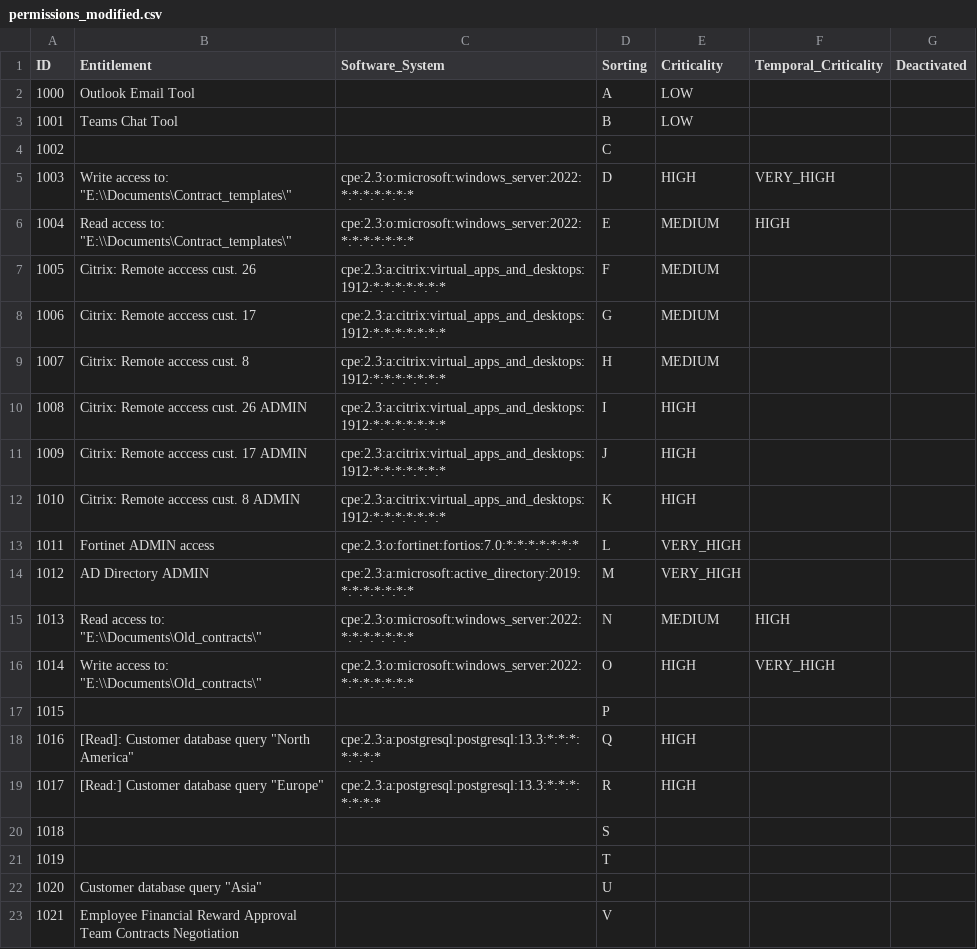
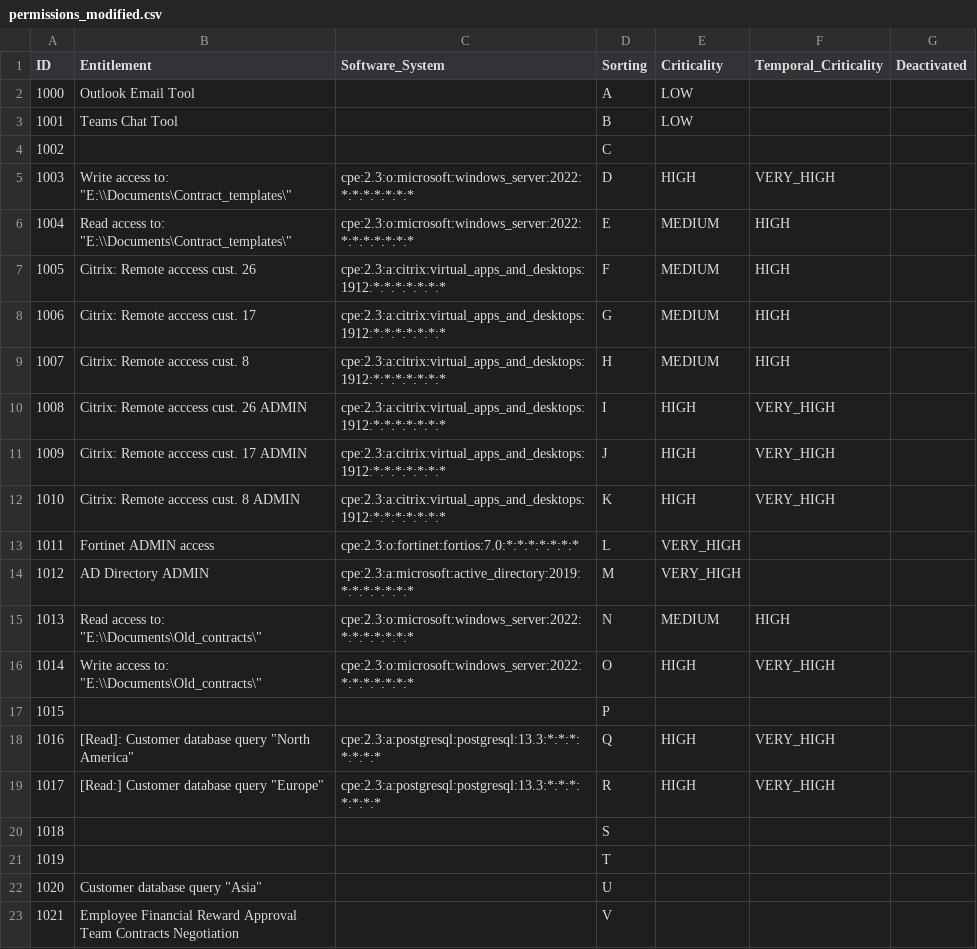
Before and after one commit to neudertr/SOC-to-IAM-Validation, a CSV file: permissions_modified.csv, drawn as a sheet; only a part is shown.

```diff
--- a/permissions_modified.csv
+++ b/permissions_modified.csv
@@ -6,8 +6,8 @@ ID;Entitlement;Software_System;Sorting;Criticality;Temporal_Criticality;Deactiva
 1004;"Read access to: ""E:\\Documents\Contract_templates\""";cpe:2.3:o:microsoft:windows_server:2022:*:*:*:*:*:*:*;E;MEDIUM;HIGH;
-1005;Citrix: Remote acccess cust. 26;cpe:2.3:a:citrix:virtual_apps_and_desktops:1912:*:*:*:*:*:*:*;F;MEDIUM;;
-1006;Citrix: Remote acccess cust. 17;cpe:2.3:a:citrix:virtual_apps_and_desktops:1912:*:*:*:*:*:*:*;G;MEDIUM;;
-1007;Citrix: Remote acccess cust. 8;cpe:2.3:a:citrix:virtual_apps_and_desktops:1912:*:*:*:*:*:*:*;H;MEDIUM;;
-1008;Citrix: Remote acccess cust. 26 ADMIN;cpe:2.3:a:citrix:virtual_apps_and_desktops:1912:*:*:*:*:*:*:*;I;HIGH;;
-1009;Citrix: Remote acccess cust. 17 ADMIN;cpe:2.3:a:citrix:virtual_apps_and_desktops:1912:*:*:*:*:*:*:*;J;HIGH;;
-1010;Citrix: Remote acccess cust. 8 ADMIN;cpe:2.3:a:citrix:virtual_apps_and_desktops:1912:*:*:*:*:*:*:*;K;HIGH;;
+1005;Citrix: Remote acccess cust. 26;cpe:2.3:a:citrix:virtual_apps_and_desktops:1912:*:*:*:*:*:*:*;F;MEDIUM;HIGH;
+1006;Citrix: Remote acccess cust. 17;cpe:2.3:a:citrix:virtual_apps_and_desktops:1912:*:*:*:*:*:*:*;G;MEDIUM;HIGH;
+1007;Citrix: Remote acccess cust. 8;cpe:2.3:a:citrix:virtual_apps_and_desktops:1912:*:*:*:*:*:*:*;H;MEDIUM;HIGH;
+1008;Citrix: Remote acccess cust. 26 ADMIN;cpe:2.3:a:citrix:virtual_apps_and_desktops:1912:*:*:*:*:*:*:*;I;HIGH;VERY_HIGH;
+1009;Citrix: Remote acccess cust. 17 ADMIN;cpe:2.3:a:citrix:virtual_apps_and_desktops:1912:*:*:*:*:*:*:*;J;HIGH;VERY_HIGH;
+1010;Citrix: Remote acccess cust. 8 ADMIN;cpe:2.3:a:citrix:virtual_apps_and_desktops:1912:*:*:*:*:*:*:*;K;HIGH;VERY_HIGH;
 1011;Fortinet ADMIN access;cpe:2.3:o:fortinet:fortios:7.0:*:*:*:*:*:*:*;L;VERY_HIGH;;
@@ -17,4 +17,4 @@ ID;Entitlement;Software_System;Sorting;Criticality;Temporal_Criticality;Deactiva
 1015;;;P;;;
-1016;"[Read]: Customer database query ""North America""";cpe:2.3:a:postgresql:postgresql:13.3:*:*:*:*:*:*:*;Q;HIGH;;
-1017;"[Read:] Customer database query ""Europe""";cpe:2.3:a:postgresql:postgresql:13.3:*:*:*:*:*:*:*;R;HIGH;;
+1016;"[Read]: Customer database query ""North America""";cpe:2.3:a:postgresql:postgresql:13.3:*:*:*:*:*:*:*;Q;HIGH;VERY_HIGH;
+1017;"[Read:] Customer database query ""Europe""";cpe:2.3:a:postgresql:postgresql:13.3:*:*:*:*:*:*:*;R;HIGH;VERY_HIGH;
 1018;;;S;;;
```
Also changed, not shown: 2 other files.
